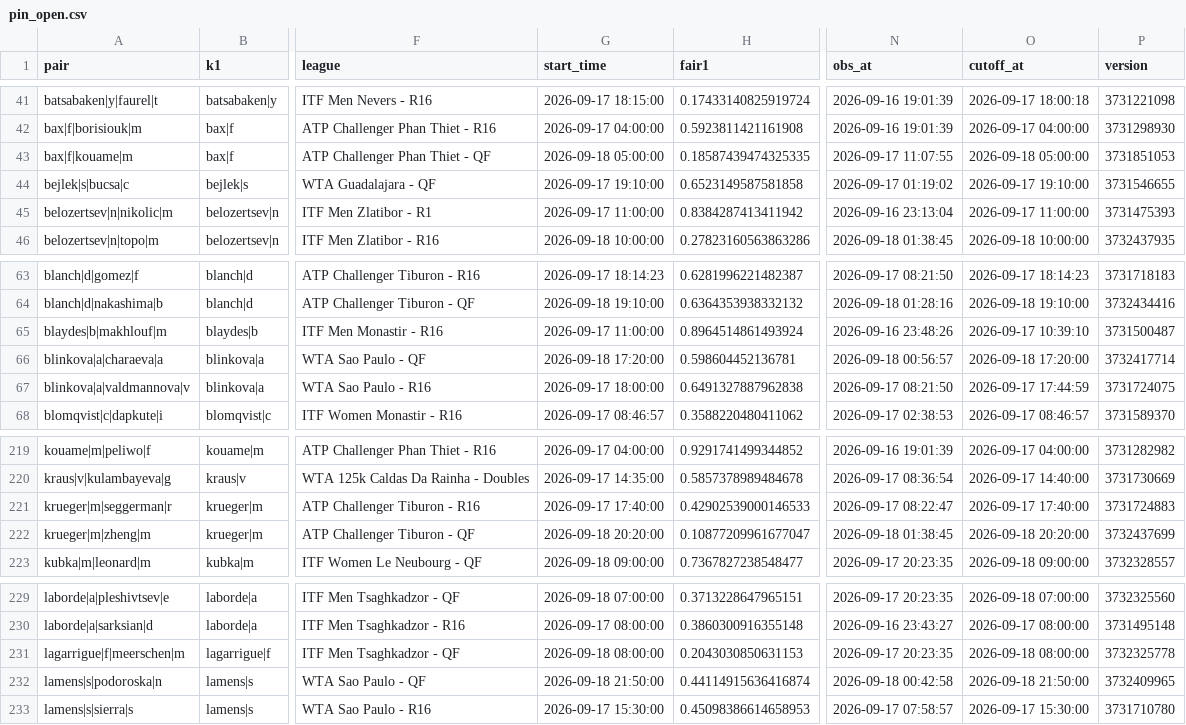
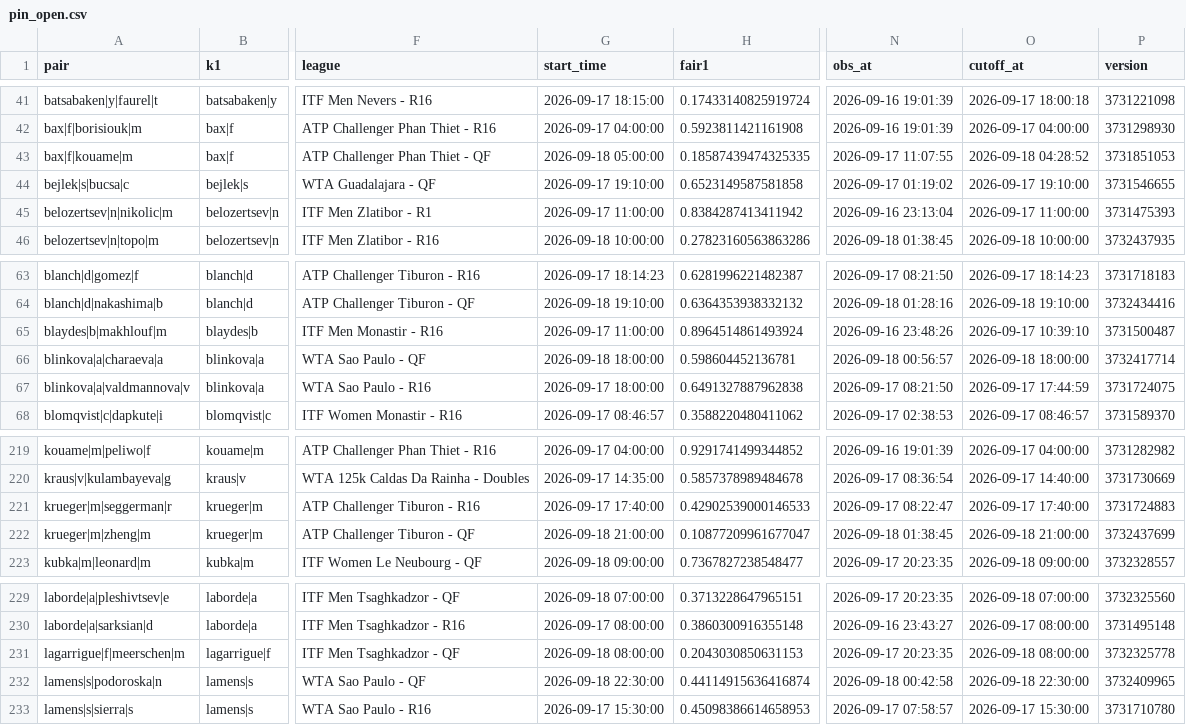
Before and after one commit to Teemotaij/pinnacle-board, a CSV file: board/pin_open.csv, drawn as a sheet; only a part is shown, gaps mark what is left out; the diff names each change by its address in the sheet, - before the commit and + after, or states it on an @@ line.

```diff
--- a/board/pin_open.csv
+++ b/board/pin_open.csv
-O43 (cutoff_at): 2026-09-18 05:00:00
+O43 (cutoff_at): 2026-09-18 04:28:52
-G66 (start_time): 2026-09-18 17:20:00
+G66 (start_time): 2026-09-18 18:00:00
-O66 (cutoff_at): 2026-09-18 17:20:00
+O66 (cutoff_at): 2026-09-18 18:00:00
-G222 (start_time): 2026-09-18 20:20:00
+G222 (start_time): 2026-09-18 21:00:00
-O222 (cutoff_at): 2026-09-18 20:20:00
+O222 (cutoff_at): 2026-09-18 21:00:00
-G232 (start_time): 2026-09-18 21:50:00
+G232 (start_time): 2026-09-18 22:30:00
-O232 (cutoff_at): 2026-09-18 21:50:00
+O232 (cutoff_at): 2026-09-18 22:30:00
```
Also changed, not shown: board/pin_close.csv, board/ticks/2026-09-18.csv.
